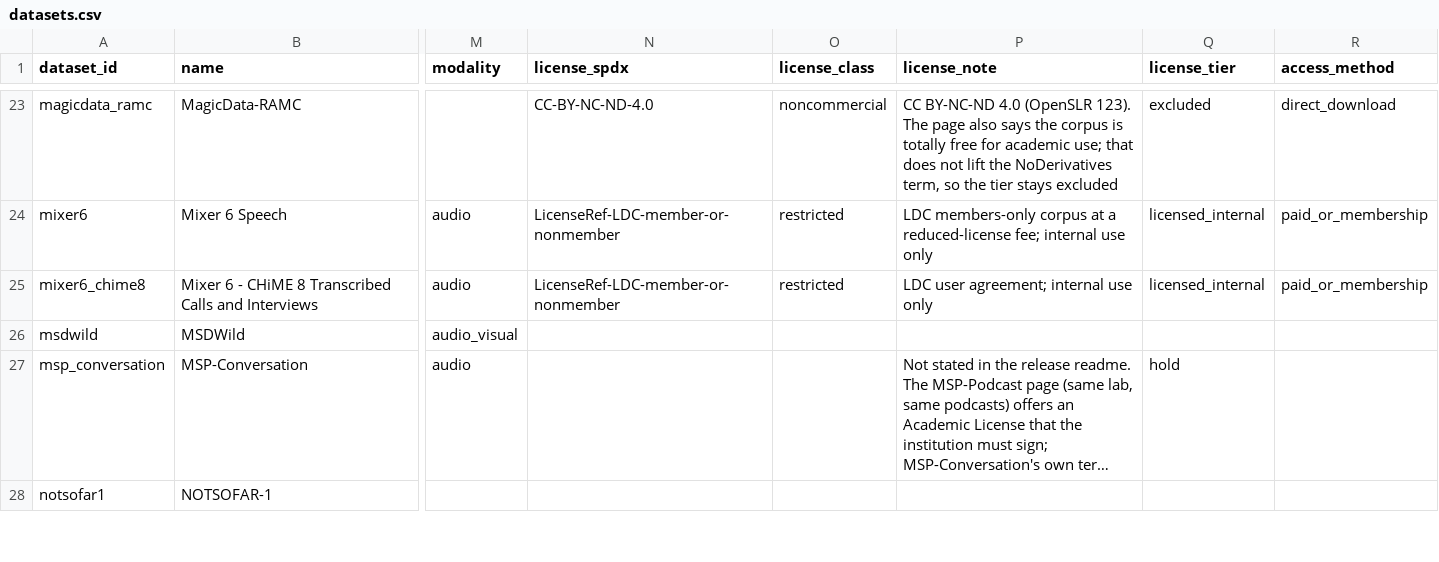
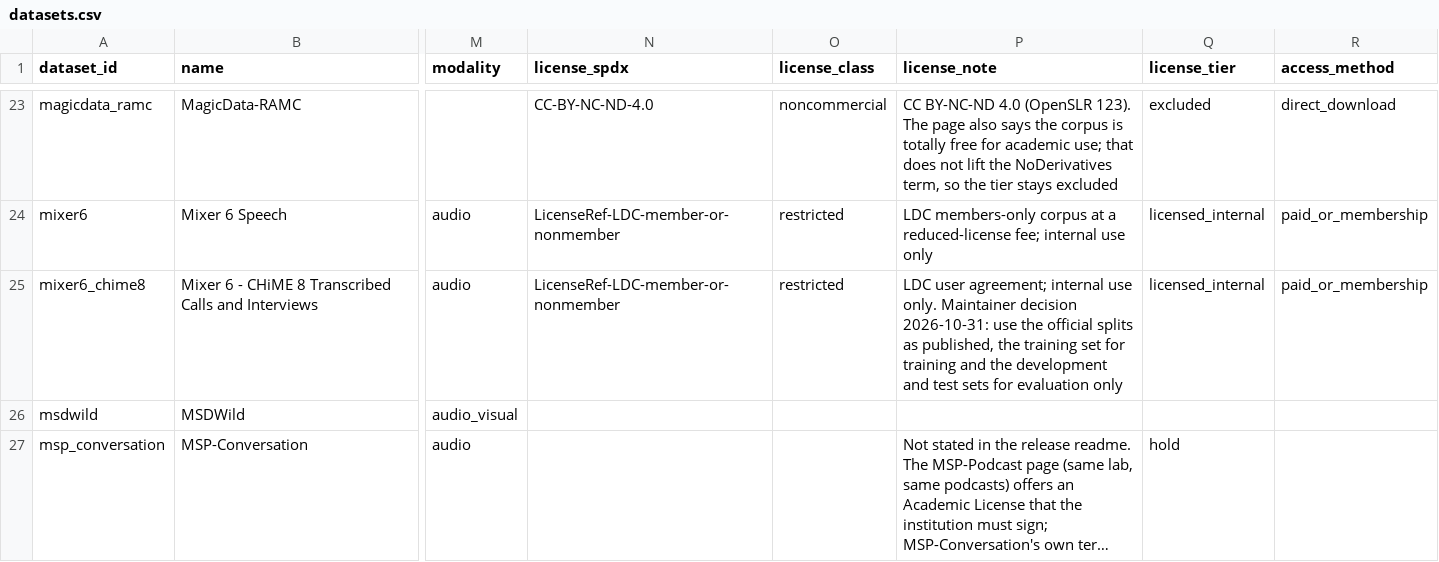
Before and after one commit to KimHaeri/sd_dataset_db, a CSV file: data/datasets.csv, drawn as a sheet; only a part is shown, gaps mark what is left out; the shorter side is filled out with more unchanged rows; long unchanged cells end in …; the diff names each change by its address in the sheet, - before the commit and + after, or states it on an @@ line.

```diff
--- a/data/datasets.csv
+++ b/data/datasets.csv
-P25 (license_note): …internal use only
+P25 (license_note): …internal use only. Maintainer decision 2026-10-31: use the official splits as published, the training set for training and the development and test sets for evaluation only
```
Also changed, not shown: data/evidence.csv, data/splits.csv, 2 other files.
